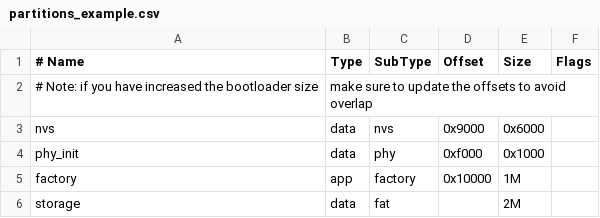
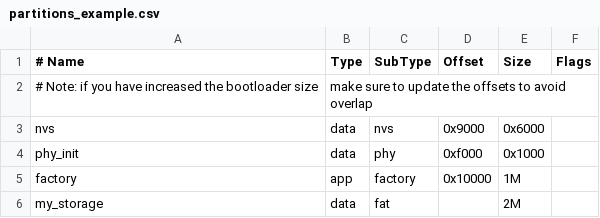
Before and after one commit to ShotaAk/especial, a CSV file: examples/7_logger/partitions_example.csv, drawn as a sheet; the diff names each change by its address in the sheet, - before the commit and + after, or states it on an @@ line.

```diff
--- a/examples/7_logger/partitions_example.csv
+++ b/examples/7_logger/partitions_example.csv
-A6 (# Name): storage
+A6 (# Name): my_storage
```
Also changed, not shown: 2 other files.
